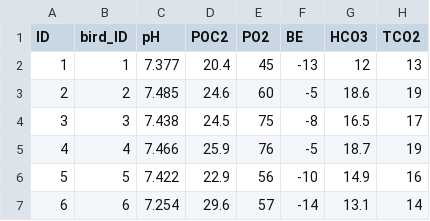
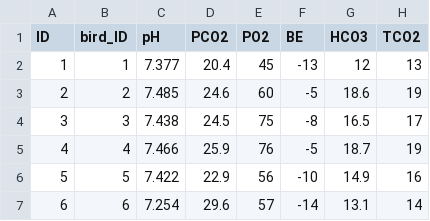
Before and after one commit to keshavsri/PBR, a CSV file: backend/initdb_istat.csv, drawn as a sheet; only a part is shown; the diff names each change by its address in the sheet, - before the commit and + after, or states it on an @@ line.

Commit message:
Uploading Access DB data to MySQL DB via initdb

```diff
--- a/backend/initdb_istat.csv
+++ b/backend/initdb_istat.csv
-D1: POC2
+D1: PCO2
```
Also changed, not shown: 3 other files.
